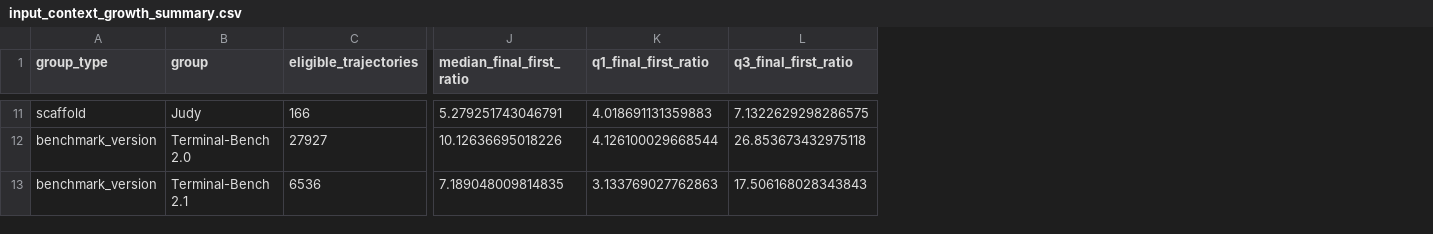
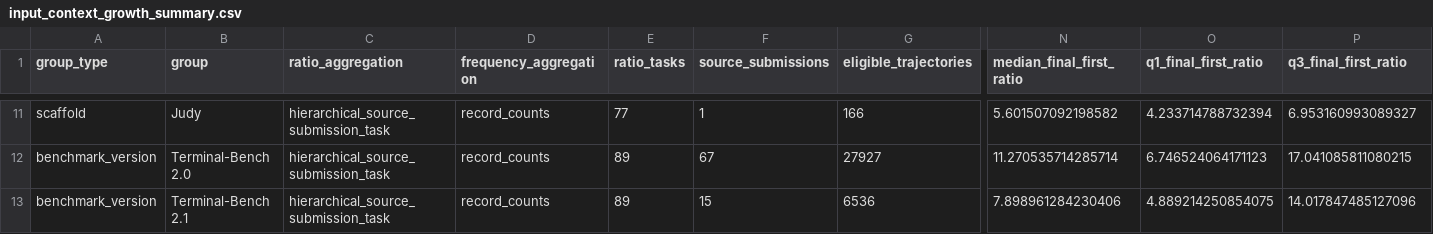
Before and after one commit to mescribano23/TerminalBenchAnalysis, a CSV file: data/processed_live/longitudinal/token_accounting/input_context_growth_summary.csv, drawn as a sheet; only a part is shown, gaps mark what is left out; addresses are those after the commit; the diff covers the shown part only; the diff names each change by its address in the sheet, - before the commit and + after, or states it on an @@ line.

Commit message:
Change token accounting to be hierarchical

```diff
--- a/data/processed_live/longitudinal/token_accounting/input_context_growth_summary.csv
+++ b/data/processed_live/longitudinal/token_accounting/input_context_growth_summary.csv
+column C (ratio_aggregation), rows 11-13: all hierarchical_source_submission_task
+column D (frequency_aggregation), rows 11-13: all record_counts
+column E (ratio_tasks), rows 11-13: 77 | 89 | 89
+column F (source_submissions), rows 11-13: 1 | 67 | 15
-N11 (median_final_first_ratio): 5.279251743046791
+N11 (median_final_first_ratio): 5.601507092198582
-O11 (q1_final_first_ratio): 4.018691131359883
+O11 (q1_final_first_ratio): 4.233714788732394
-P11 (q3_final_first_ratio): 7.1322629298286575
+P11 (q3_final_first_ratio): 6.953160993089327
-N12 (median_final_first_ratio): 10.12636695018226
+N12 (median_final_first_ratio): 11.270535714285714
-O12 (q1_final_first_ratio): 4.126100029668544
+O12 (q1_final_first_ratio): 6.746524064171123
-P12 (q3_final_first_ratio): 26.853673432975118
+P12 (q3_final_first_ratio): 17.041085811080215
-N13 (median_final_first_ratio): 7.189048009814835
+N13 (median_final_first_ratio): 7.898961284230406
-O13 (q1_final_first_ratio): 3.133769027762863
+O13 (q1_final_first_ratio): 4.889214250854075
-P13 (q3_final_first_ratio): 17.506168028343843
+P13 (q3_final_first_ratio): 14.017847485127096
```
Also changed, not shown: 27 edited cells elsewhere in this file, data/processed_live/longitudinal/token_accounting/token_vs_logged_text_monthly.csv, 11 other files.
